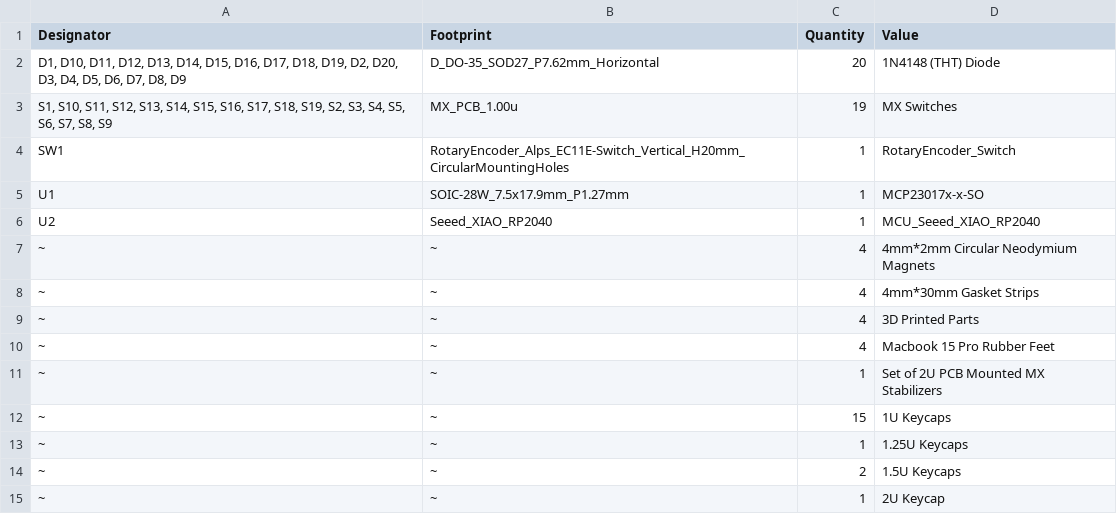
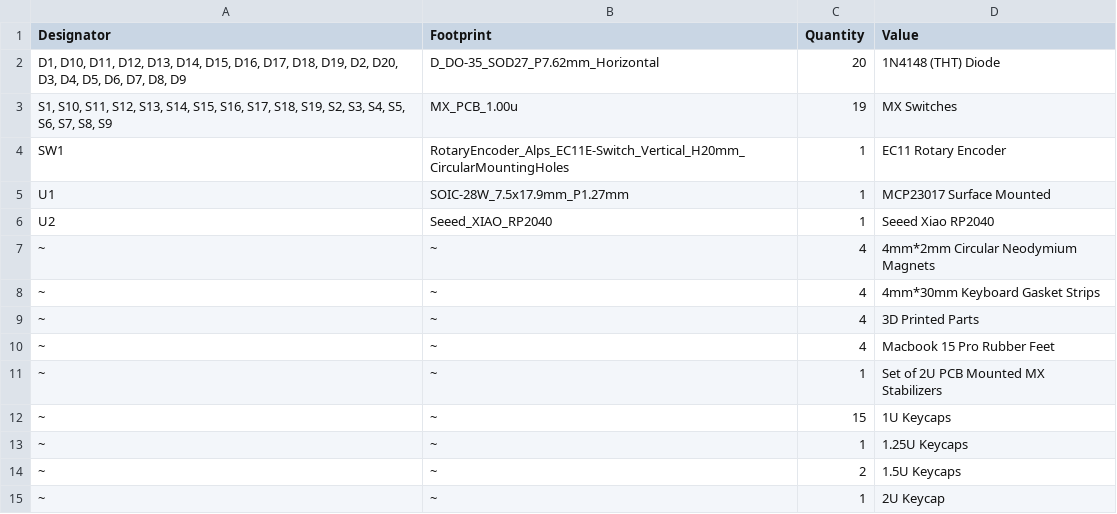
Before and after one commit to H3LLP/Val-Pad, a CSV file: bom.csv, drawn as a sheet.

Commit message:
Update bom.csv

```diff
--- a/bom.csv
+++ b/bom.csv
@@ -3,7 +3,7 @@
 "S1, S10, S11, S12, S13, S14, S15, S16, S17, S18, S19, S2, S3, S4, S5, S6, S7, S8, S9",MX_PCB_1.00u,19,MX Switches
-SW1,RotaryEncoder_Alps_EC11E-Switch_Vertical_H20mm_CircularMountingHoles,1,RotaryEncoder_Switch
-U1,SOIC-28W_7.5x17.9mm_P1.27mm,1,MCP23017x-x-SO
-U2,Seeed_XIAO_RP2040,1,MCU_Seeed_XIAO_RP2040
+SW1,RotaryEncoder_Alps_EC11E-Switch_Vertical_H20mm_CircularMountingHoles,1,EC11 Rotary Encoder
+U1,SOIC-28W_7.5x17.9mm_P1.27mm,1,MCP23017 Surface Mounted
+U2,Seeed_XIAO_RP2040,1,Seeed Xiao RP2040
 ~,~,4,4mm*2mm Circular Neodymium Magnets
-~,~,4,4mm*30mm Gasket Strips
+~,~,4,4mm*30mm Keyboard Gasket Strips
 ~,~,4,3D Printed Parts
```
